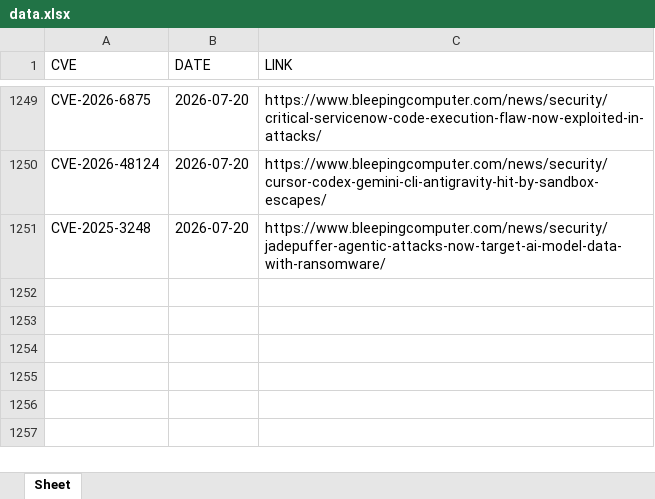
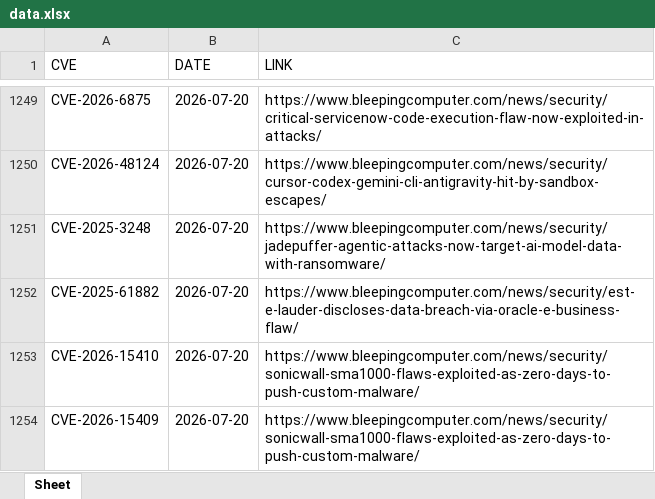
Before and after one commit to thanujbtech-lgtm/bleeping_cve, an Excel workbook: data.xlsx, sheet Sheet, drawn as a sheet; only a part is shown, gaps mark what is left out; values as stored, in another font and other column widths than the file's, no borders; the diff names each change by its address in the sheet, - before the commit and + after, or states it on an @@ line.

```diff
--- a/data.xlsx (sheet Sheet)
+++ b/data.xlsx (sheet Sheet)
+row 1252: CVE-2025-61882 | 2026-07-20 | https://www.bleepingcomputer.com/news/security/est-e-lauder-discloses-data-breach-via-oracle-e-business-flaw/
+row 1253: CVE-2026-15410 | 2026-07-20 | https://www.bleepingcomputer.com/news/security/sonicwall-sma1000-flaws-exploited-as-zero-days-to-push-custom-malware/
+row 1254: CVE-2026-15409 | 2026-07-20 | https://www.bleepingcomputer.com/news/security/sonicwall-sma1000-flaws-exploited-as-zero-days-to-push-custom-malware/
```
